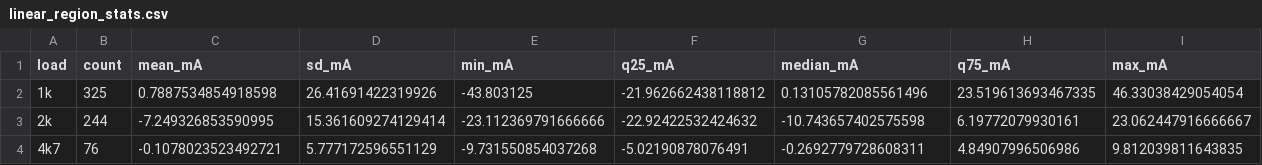
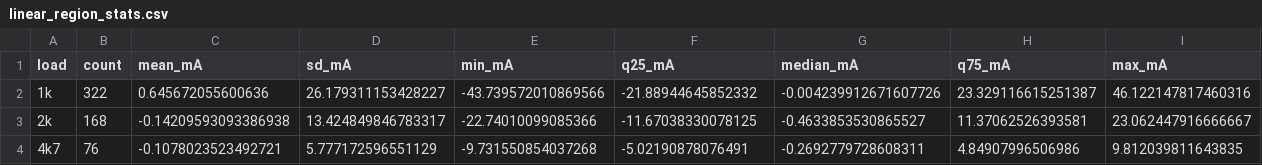
Before and after one commit to import-tiago/FEI, a CSV file: MSc/PME406/1.Analysis/tables/linear_region_stats.csv, drawn as a sheet.

```diff
--- a/MSc/PME406/1.Analysis/tables/linear_region_stats.csv
+++ b/MSc/PME406/1.Analysis/tables/linear_region_stats.csv
@@ -1,4 +1,4 @@
 load,count,mean_mA,sd_mA,min_mA,q25_mA,median_mA,q75_mA,max_mA
-1k,325,0.7887534854918598,26.41691422319926,-43.803125,-21.962662438118812,0.13105782085561496,23.519613693467335,46.33038429054054
-2k,244,-7.249326853590995,15.361609274129414,-23.112369791666666,-22.92422532424632,-10.743657402575598,6.19772079930161,23.062447916666667
+1k,322,0.645672055600636,26.179311153428227,-43.739572010869566,-21.88944645852332,-0.004239912671607726,23.329116615251387,46.122147817460316
+2k,168,-0.14209593093386938,13.424849846783317,-22.74010099085366,-11.67038330078125,-0.4633853530865527,11.37062526393581,23.062447916666667
 4k7,76,-0.1078023523492721,5.777172596551129,-9.731550854037268,-5.02190878076491,-0.2692779728608311,4.84907996506986,9.812039811643835
```
Also changed, not shown: MSc/PME406/1.Analysis/tables/block_cv_folds.csv, MSc/PME406/1.Analysis/tables/block_cv_summary.csv, 30 other files.
